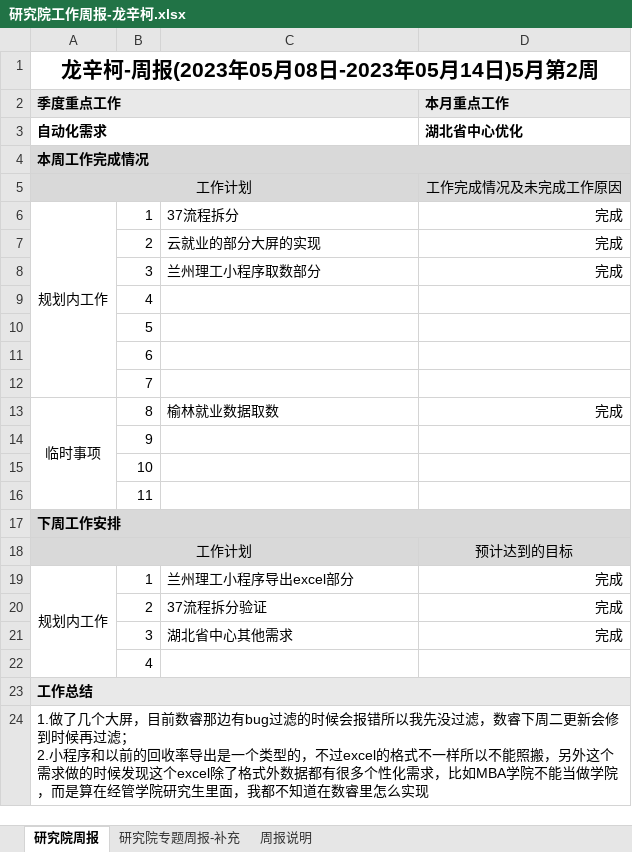
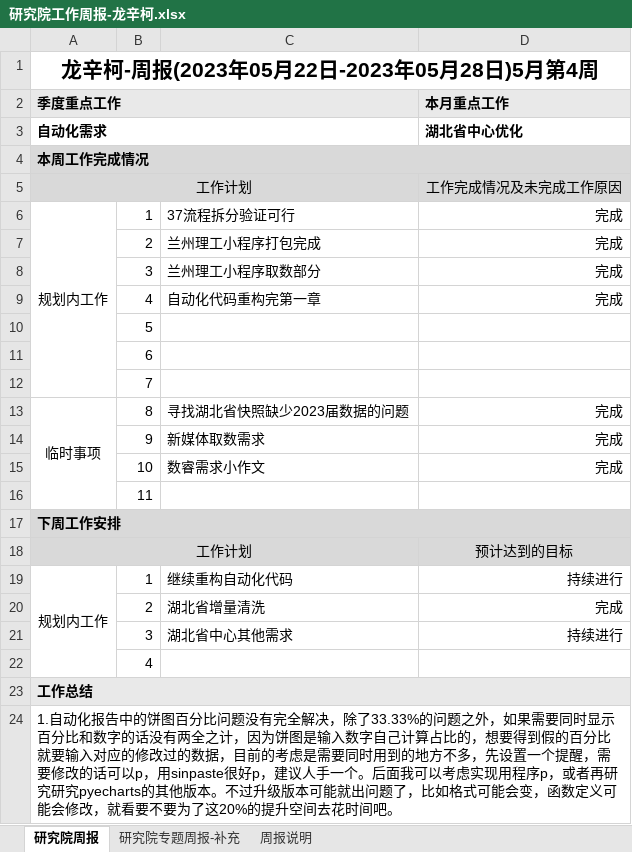
Before and after one commit to longxinke2/myCode, an Excel workbook: lib/研究院工作周报-龙辛柯.xlsx, sheet 研究院周报, drawn as a sheet; values as stored, in another font and other column widths than the file's, no borders; removed rows and columns are numbered as before the commit, all else as after; ↵ is a line break in a cell; the diff names each change by its address in the sheet, - before the commit and + after, or states it on an @@ line.

```diff
--- a/lib/研究院工作周报-龙辛柯.xlsx (sheet 研究院周报)
+++ b/lib/研究院工作周报-龙辛柯.xlsx (sheet 研究院周报)
-A1 (季度重点工作): 龙辛柯-周报(2023年05月08日-2023年05月14日)5月第2周
+A1 (季度重点工作): 龙辛柯-周报(2023年05月22日-2023年05月28日)5月第4周
-C6: 37流程拆分
+C6: 37流程拆分验证可行
-C7: 云就业的部分大屏的实现
+C7: 兰州理工小程序打包完成
-row 9:  | 4
+row 9:  | 4 | 自动化代码重构完第一章 | 完成
-C13: 榆林就业数据取数
+C13: 寻找湖北省快照缺少2023届数据的问题
-row 14:  | 9
-row 15:  | 10
+row 14:  | 9 | 新媒体取数需求 | 完成
+row 15:  | 10 | 数睿需求小作文 | 完成
-C19: 兰州理工小程序导出excel部分
+C19: 继续重构自动化代码
-D19 (本月重点工作): 完成
+D19 (本月重点工作): 持续进行
-C20: 37流程拆分验证
+C20: 湖北省增量清洗
-D21 (本月重点工作): 完成
+D21 (本月重点工作): 持续进行
-A24 (季度重点工作): 1.做了几个大屏，目前数睿那边有bug过滤的时候会报错所以我先没过滤，数睿下周二更新会修到时候再过滤； ↵ 2.小程序和以前的回收率导出是一个类型的，不过excel的格式不一样所以不能照搬，另外这个需求做的时候发现这个excel除了格式外数据都有很多个性化需求，比如MBA学院不能当做学院，而是算在经管学院研究生里面，我都不知道在数睿里怎么实现
+A24 (季度重点工作): 1.自动化报告中的饼图百分比问题没有完全解决，除了33.33%的问题之外，如果需要同时显示百分比和数字的话没有两全之计，因为饼图是输入数字自己计算占比的，想要得到假的百分比就要输入对应的修改过的数据，目前的考虑是需要同时用到的地方不多，先设置一个提醒，需要修改的话可以p，用sinpaste很好p，建议人手一个。后面我可以考虑实现用程序p，或者再研究研究pyecharts的其他版本。不过升级版本可能就出问题了，比如格式可能会变，函数定义可能会修改，就看要不要为了这20%的提升空间去花时间吧。
```
Also changed, not shown: 16 other files.
